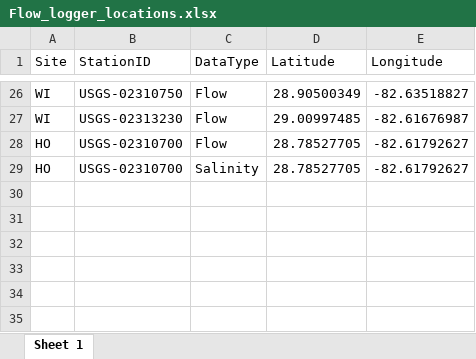
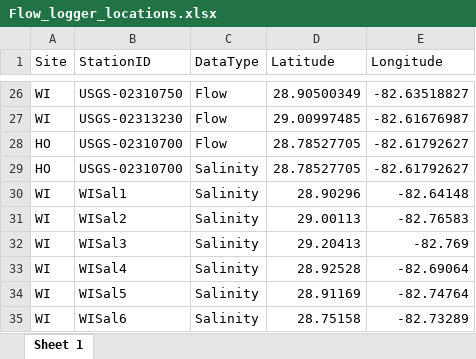
Before and after one commit to E-Levine/HSM-and-mapping, an Excel workbook: Water quality/Data/Raw-data/Flow_logger_locations.xlsx, sheet Sheet 1, drawn as a sheet; only a part is shown, gaps mark what is left out; values as stored, in another font and other column widths than the file's, no borders; the diff names each change by its address in the sheet, - before the commit and + after, or states it on an @@ line.

Commit message:
Switch site to WI; update WQ/HSM pipelines
WI model progress
Added CSI install code
Highlighted WI/Flow loggers in maps
Tweak output plot settings: lower DPI, change compression, and rasterize DPI.
In WQ_functions_flow, add informative load messages, drop NA before clustering, print location counts and estimated dist-matrix size, compute haversine distances, and ensure adjacency matrix is symmetric before graph creation.

```diff
--- a/Water quality/Data/Raw-data/Flow_logger_locations.xlsx (sheet Sheet 1)
+++ b/Water quality/Data/Raw-data/Flow_logger_locations.xlsx (sheet Sheet 1)
+row 30: WI | WISal1 | Salinity | 28.90296 | -82.64148
+row 31: WI | WISal2 | Salinity | 29.00113 | -82.76583
+row 32: WI | WISal3 | Salinity | 29.20413 | -82.769
+row 33: WI | WISal4 | Salinity | 28.92528 | -82.69064
+row 34: WI | WISal5 | Salinity | 28.91169 | -82.74764
+row 35: WI | WISal6 | Salinity | 28.75158 | -82.73289
```
Also changed, not shown: 3 other files.
